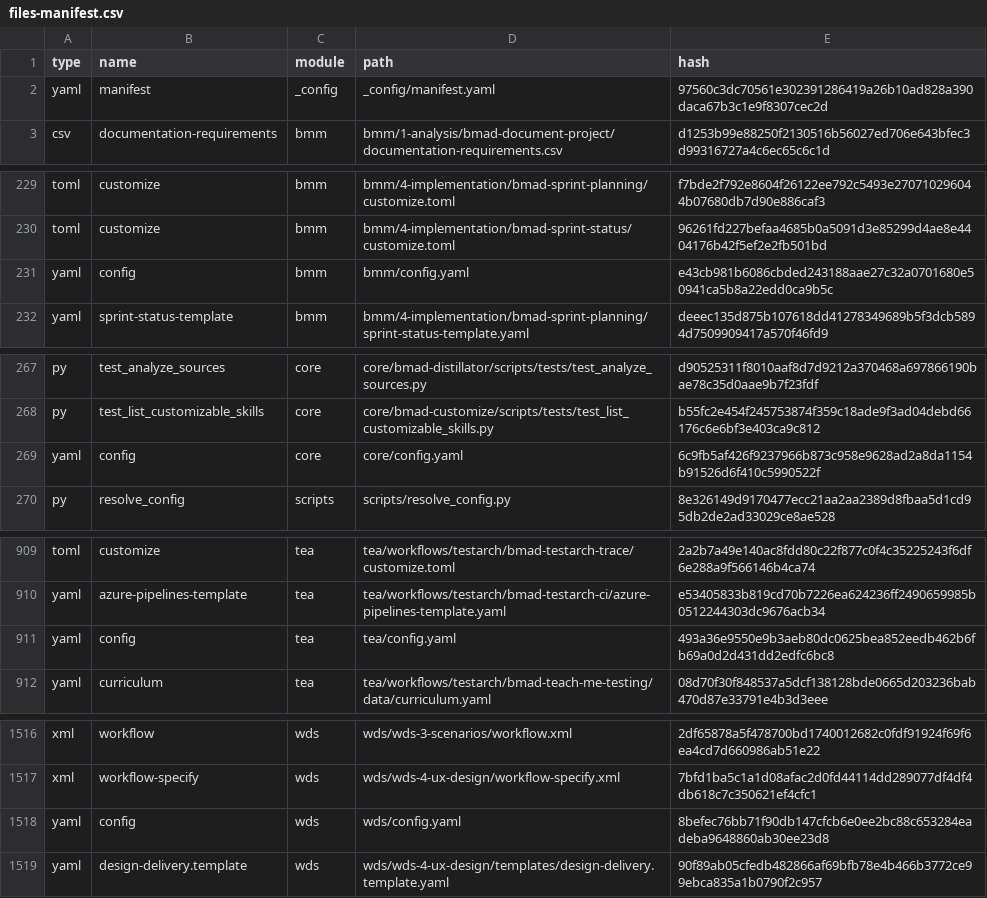
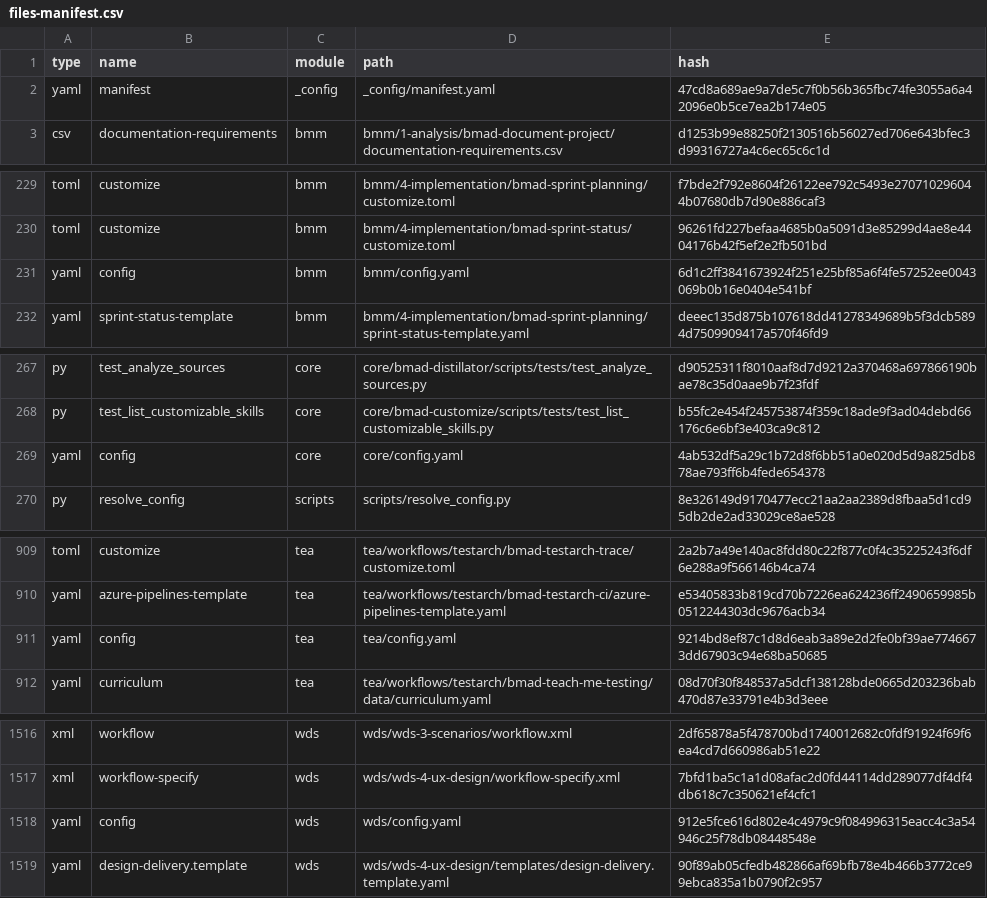
Before and after one commit to software-developer-yamin/srfmart, a CSV file: _bmad/_config/files-manifest.csv, drawn as a sheet; only a part is shown, gaps mark what is left out.

Commit message:
chore: update bmad modules and graphify cache

```diff
--- a/_bmad/_config/files-manifest.csv
+++ b/_bmad/_config/files-manifest.csv
@@ -1,3 +1,3 @@
 type,name,module,path,hash
-"yaml","manifest","_config","_config/manifest.yaml","97560c3dc70561e302391286419a26b10ad828a390daca67b3c1e9f8307cec2d"
+"yaml","manifest","_config","_config/manifest.yaml","47cd8a689ae9a7de5c7f0b56b365fbc74fe3055a6a42096e0b5ce7ea2b174e05"
 "csv","documentation-requirements","bmm","bmm/1-analysis/bmad-document-project/documentation-requirements.csv","d1253b99e88250f2130516b56027ed706e643bfec3d99316727a4c6ec65c6c1d"
@@ -230,3 +230,3 @@ type,name,module,path,hash
 "toml","customize","bmm","bmm/4-implementation/bmad-sprint-status/customize.toml","96261fd227befaa4685b0a5091d3e85299d4ae8e4404176b42f5ef2e2fb501bd"
-"yaml","config","bmm","bmm/config.yaml","e43cb981b6086cbded243188aae27c32a0701680e50941ca5b8a22edd0ca9b5c"
+"yaml","config","bmm","bmm/config.yaml","6d1c2ff3841673924f251e25bf85a6f4fe57252ee0043069b0b16e0404e541bf"
 "yaml","sprint-status-template","bmm","bmm/4-implementation/bmad-sprint-planning/sprint-status-template.yaml","deeec135d875b107618dd41278349689b5f3dcb5894d7509909417a570f46fd9"
@@ -268,3 +268,3 @@ type,name,module,path,hash
 "py","test_list_customizable_skills","core","core/bmad-customize/scripts/tests/test_list_customizable_skills.py","b55fc2e454f245753874f359c18ade9f3ad04debd66176c6e6bf3e403ca9c812"
-"yaml","config","core","core/config.yaml","6c9fb5af426f9237966b873c958e9628ad2a8da1154b91526d6f410c5990522f"
+"yaml","config","core","core/config.yaml","4ab532df5a29c1b72d8f6bb51a0e020d5d9a825db878ae793ff6b4fede654378"
 "py","resolve_config","scripts","scripts/resolve_config.py","8e326149d9170477ecc21aa2aa2389d8fbaa5d1cd95db2de2ad33029ce8ae528"
@@ -910,3 +910,3 @@ type,name,module,path,hash
 "yaml","azure-pipelines-template","tea","tea/workflows/testarch/bmad-testarch-ci/azure-pipelines-template.yaml","e53405833b819cd70b7226ea624236ff2490659985b0512244303dc9676acb34"
-"yaml","config","tea","tea/config.yaml","493a36e9550e9b3aeb80dc0625bea852eedb462b6fb69a0d2d431dd2edfc6bc8"
+"yaml","config","tea","tea/config.yaml","9214bd8ef87c1d8d6eab3a89e2d2fe0bf39ae7746673dd67903c94e68ba50685"
 "yaml","curriculum","tea","tea/workflows/testarch/bmad-teach-me-testing/data/curriculum.yaml","08d70f30f848537a5dcf138128bde0665d203236bab470d87e33791e4b3d3eee"
@@ -1517,3 +1517,3 @@ type,name,module,path,hash
 "xml","workflow-specify","wds","wds/wds-4-ux-design/workflow-specify.xml","7bfd1ba5c1a1d08afac2d0fd44114dd289077df4df4db618c7c350621ef4cfc1"
-"yaml","config","wds","wds/config.yaml","8befec76bb71f90db147cfcb6e0ee2bc88c653284eadeba9648860ab30ee23d8"
+"yaml","config","wds","wds/config.yaml","912e5fce616d802e4c4979c9f084996315eacc4c3a54946c25f78db08448548e"
 "yaml","design-delivery.template","wds","wds/wds-4-ux-design/templates/design-delivery.template.yaml","90f89ab05cfedb482866af69bfb78e4b466b3772ce99ebca835a1b0790f2c957"
```
Also changed, not shown: 11 other files.
